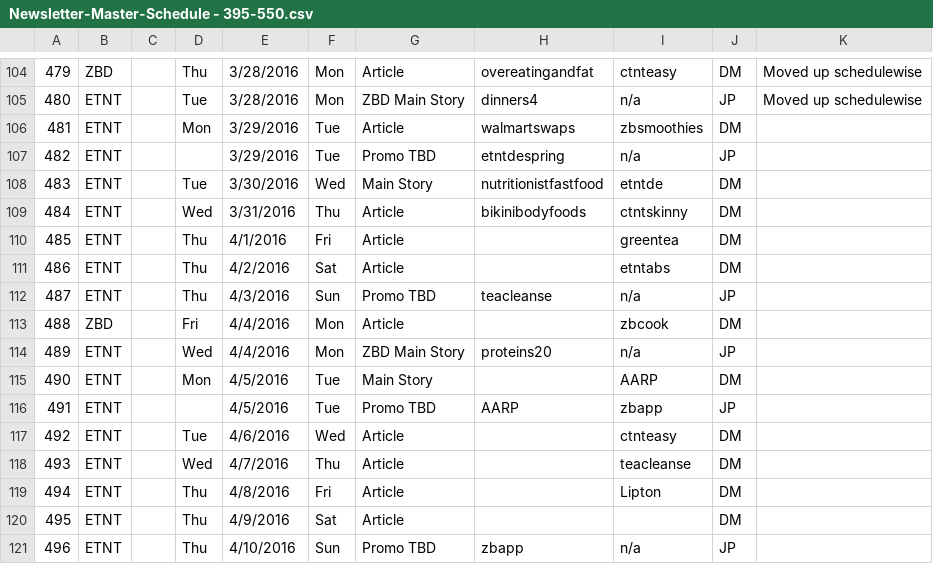
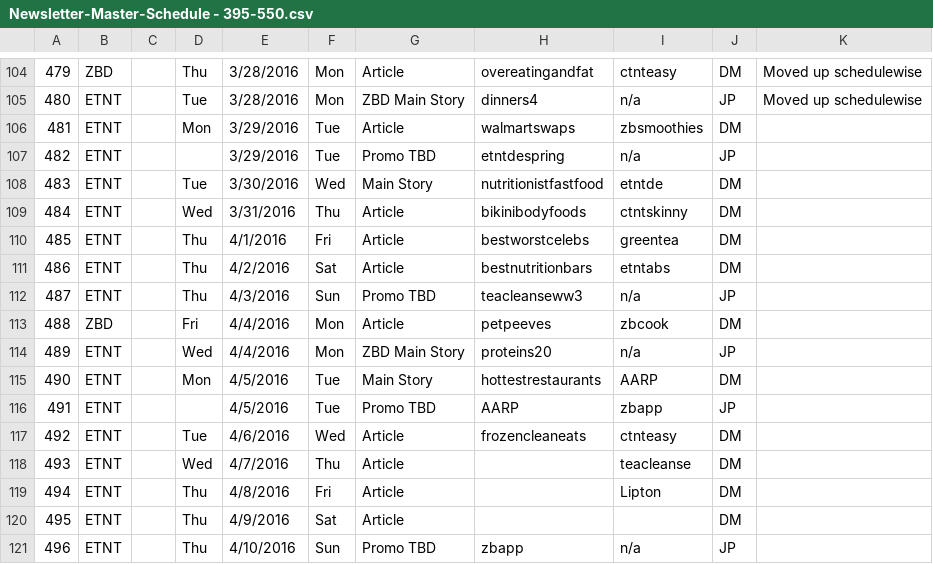
Before and after one commit to danielcohencode/Daniels-Desktop-Scripts, a CSV file: NewsletterResources/Newsletter-Master-Schedule - 395-550.csv, drawn as a sheet; only a part is shown, gaps mark what is left out; the diff names each change by its address in the sheet, - before the commit and + after, or states it on an @@ line.

```diff
--- a/NewsletterResources/Newsletter-Master-Schedule - 395-550.csv
+++ b/NewsletterResources/Newsletter-Master-Schedule - 395-550.csv
-H110: (empty)
+H110: bestworstcelebs
-H111: (empty)
+H111: bestnutritionbars
-H112: teacleanse
+H112: teacleanseww3
-H113: (empty)
+H113: petpeeves
-H115: (empty)
+H115: hottestrestaurants
-H117: (empty)
+H117: frozencleaneats
```
Also changed, not shown: 5 other files.
